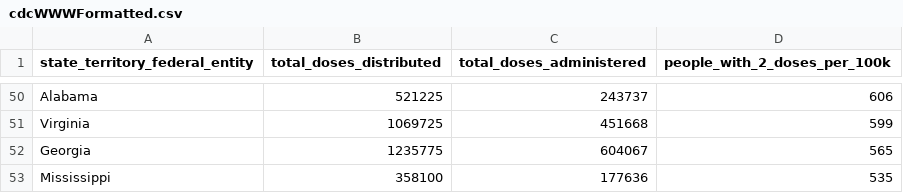
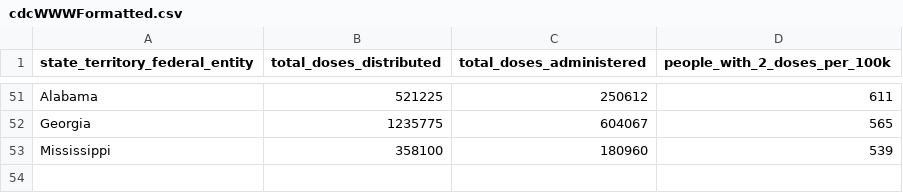
Before and after one commit to anesta95/veryWellVaccineDataTracker, a CSV file: cdcWWWFormatted.csv, drawn as a sheet; only a part is shown, gaps mark what is left out; removed rows and columns are numbered as before the commit, all else as after; the diff covers the shown part only; the diff names each change by its address in the sheet, - before the commit and + after, or states it on an @@ line.

```diff
--- a/cdcWWWFormatted.csv
+++ b/cdcWWWFormatted.csv
-C51 (total_doses_administered): 243737
+C51 (total_doses_administered): 250612
-D51 (people_with_2_doses_per_100k): 606
+D51 (people_with_2_doses_per_100k): 611
-row 51: Virginia | 1069725 | 451668 | 599
-C53 (total_doses_administered): 177636
+C53 (total_doses_administered): 180960
-D53 (people_with_2_doses_per_100k): 535
+D53 (people_with_2_doses_per_100k): 539
```
Also changed, not shown: 13 added rows, 12 removed rows and 72 edited cells elsewhere in this file, areWeThereYet.csv, cdcFullTable.csv, 2 other files.
